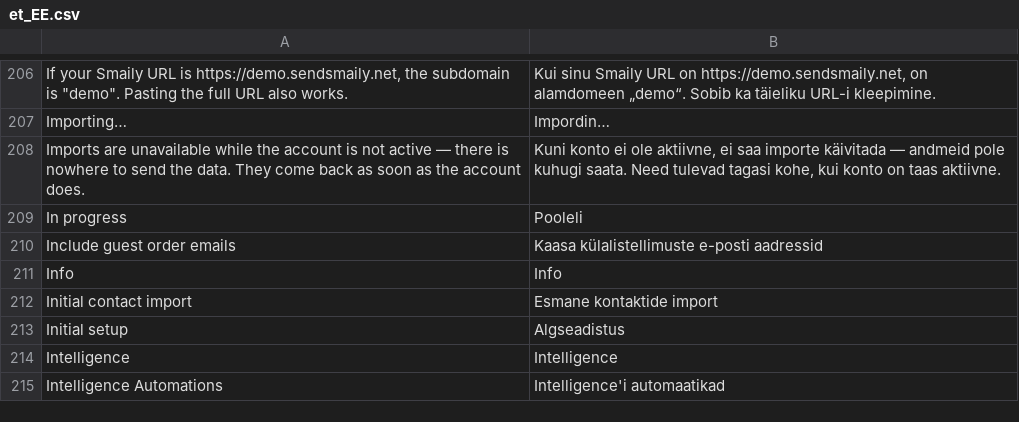
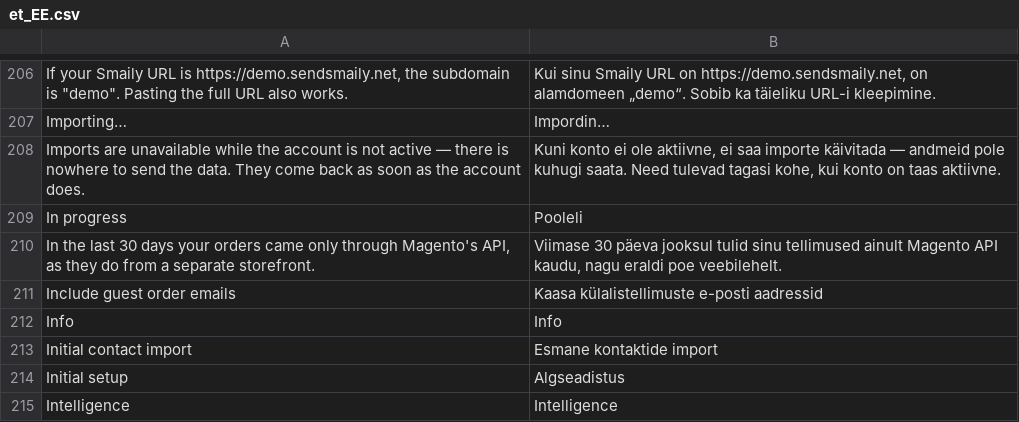
Before and after one commit to sendsmaily/smaily-magento-extension, a CSV file: i18n/et_EE.csv, drawn as a sheet; only a part is shown, gaps mark what is left out; the shorter side is filled out with more unchanged rows.

```diff
--- a/i18n/et_EE.csv
+++ b/i18n/et_EE.csv
@@ -209,2 +209,3 @@
 "In progress","Pooleli"
+"In the last 30 days your orders came only through Magento's API, as they do from a separate storefront.","Viimase 30 päeva jooksul tulid sinu tellimused ainult Magento API kaudu, nagu eraldi poe veebilehelt."
 "Include guest order emails","Kaasa külalistellimuste e-posti aadressid"
```
Also changed, not shown: i18n/en_US.csv, 16 other files.
